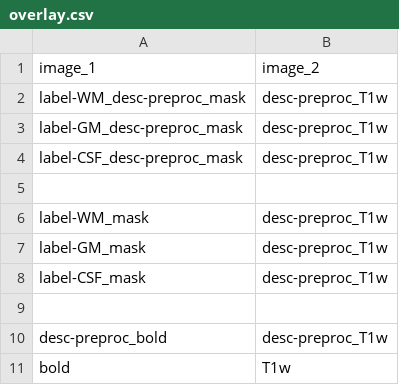
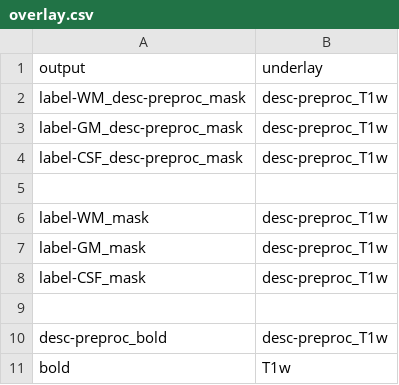
Before and after one commit to birajstha/bids_qc, a CSV file: CPACqc/overlay/overlay.csv, drawn as a sheet.

```diff
--- a/CPACqc/overlay/overlay.csv
+++ b/CPACqc/overlay/overlay.csv
@@ -1,2 +1,2 @@
-image_1,image_2
+output,underlay
 label-WM_desc-preproc_mask,desc-preproc_T1w
```
Also changed, not shown: 4 other files.
